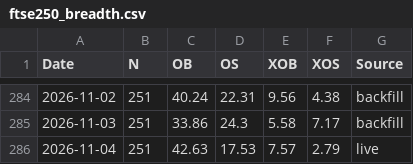
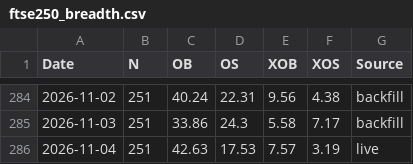
Before and after one commit to Markmark5/Database, a CSV file: data/breadth/ftse250_breadth.csv, drawn as a sheet; only a part is shown, gaps mark what is left out.

```diff
--- a/data/breadth/ftse250_breadth.csv
+++ b/data/breadth/ftse250_breadth.csv
@@ -285,2 +285,2 @@ Date,N,OB,OS,XOB,XOS,Source
 2026-11-03,251,33.86,24.3,5.58,7.17,backfill
-2026-11-04,251,42.63,17.53,7.57,2.79,live
+2026-11-04,251,42.63,17.53,7.57,3.19,live
```
Also changed, not shown: data/breadth/ftse250_index_spread.csv, data/breadth/ftse250_latest.csv, 3 other files.
